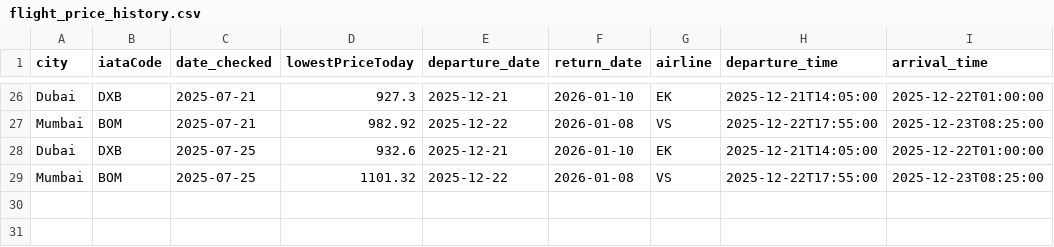
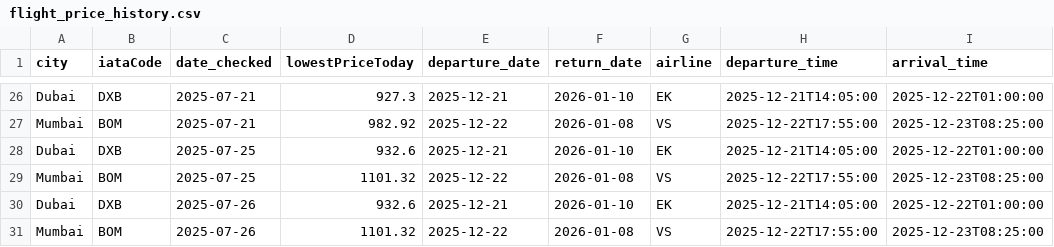
Before and after one commit to aseemTRANS/flight_tracker, a CSV file: flight_price_history.csv, drawn as a sheet; only a part is shown, gaps mark what is left out; the diff names each change by its address in the sheet, - before the commit and + after, or states it on an @@ line.

```diff
--- a/flight_price_history.csv
+++ b/flight_price_history.csv
+row 30: Dubai | DXB | 2025-07-26 | 932.6 | 2025-12-21 | 2026-01-10 | EK | 2025-12-21T14:05:00 | 2025-12-22T01:00:00
+row 31: Mumbai | BOM | 2025-07-26 | 1101.32 | 2025-12-22 | 2026-01-08 | VS | 2025-12-22T17:55:00 | 2025-12-23T08:25:00
```
